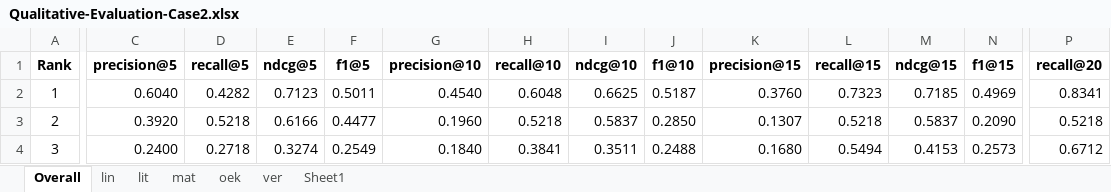
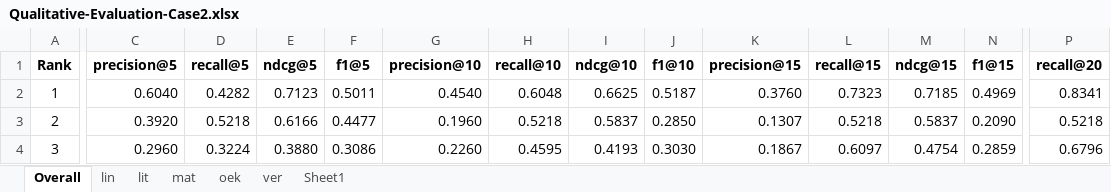
Before and after one commit to sciknoworg/tib-sid, an Excel workbook: evaluation/results/Qualitative-Evaluation-Case2.xlsx, sheet Overall, drawn as a sheet; only a part is shown, gaps mark what is left out; values as stored, in another font and other column widths than the file's, no borders; the diff covers the shown part only; the diff names each change by its address in the sheet, - before the commit and + after, or states it on an @@ line.

```diff
--- a/evaluation/results/Qualitative-Evaluation-Case2.xlsx (sheet Overall)
+++ b/evaluation/results/Qualitative-Evaluation-Case2.xlsx (sheet Overall)
-C4 (precision@5): 0.2400
+C4 (precision@5): 0.2960
-D4 (recall@5): 0.2718
+D4 (recall@5): 0.3224
-E4 (ndcg@5): 0.3274
+E4 (ndcg@5): 0.3880
-F4 (f1@5): 0.2549
+F4 (f1@5): 0.3086
-G4 (precision@10): 0.1840
+G4 (precision@10): 0.2260
-H4 (recall@10): 0.3841
+H4 (recall@10): 0.4595
-I4 (ndcg@10): 0.3511
+I4 (ndcg@10): 0.4193
-J4 (f1@10): 0.2488
+J4 (f1@10): 0.3030
-K4 (precision@15): 0.1680
+K4 (precision@15): 0.1867
-L4 (recall@15): 0.5494
+L4 (recall@15): 0.6097
-M4 (ndcg@15): 0.4153
+M4 (ndcg@15): 0.4754
-N4 (f1@15): 0.2573
+N4 (f1@15): 0.2859
-P4 (recall@20): 0.6712
+P4 (recall@20): 0.6796
```
Also changed, not shown: 2 edited cells elsewhere in this sheet, sheet Sheet1, sheet ver, sheet mat, charts or pictures, evaluation/results/Qualitative-Evaluation-Case1.xlsx.
